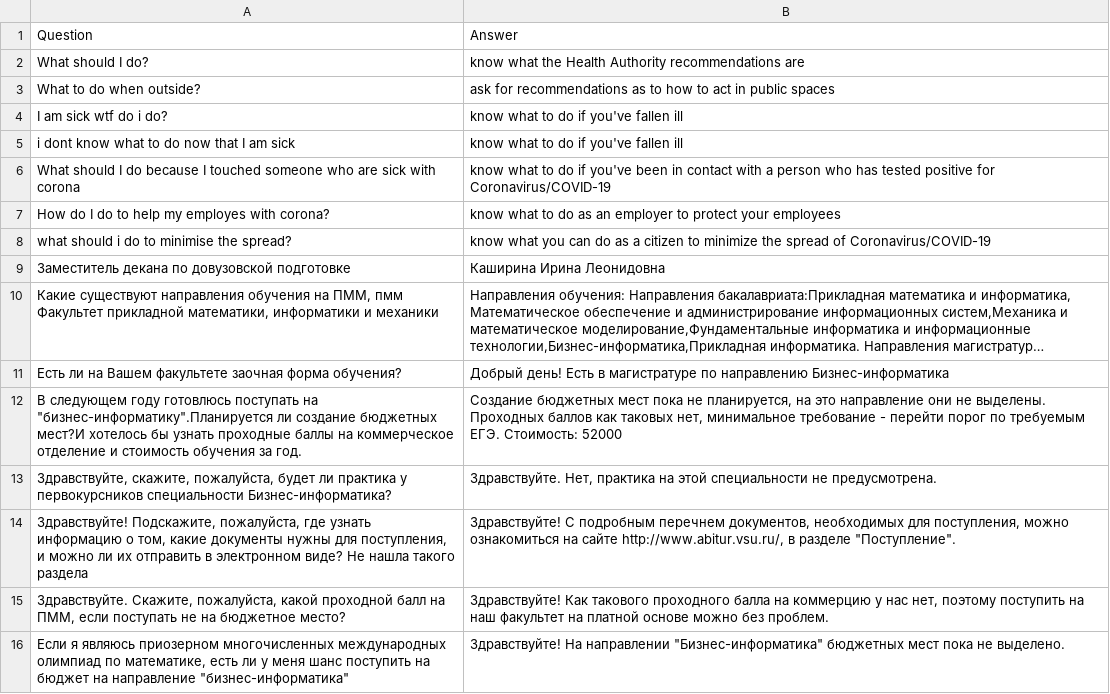
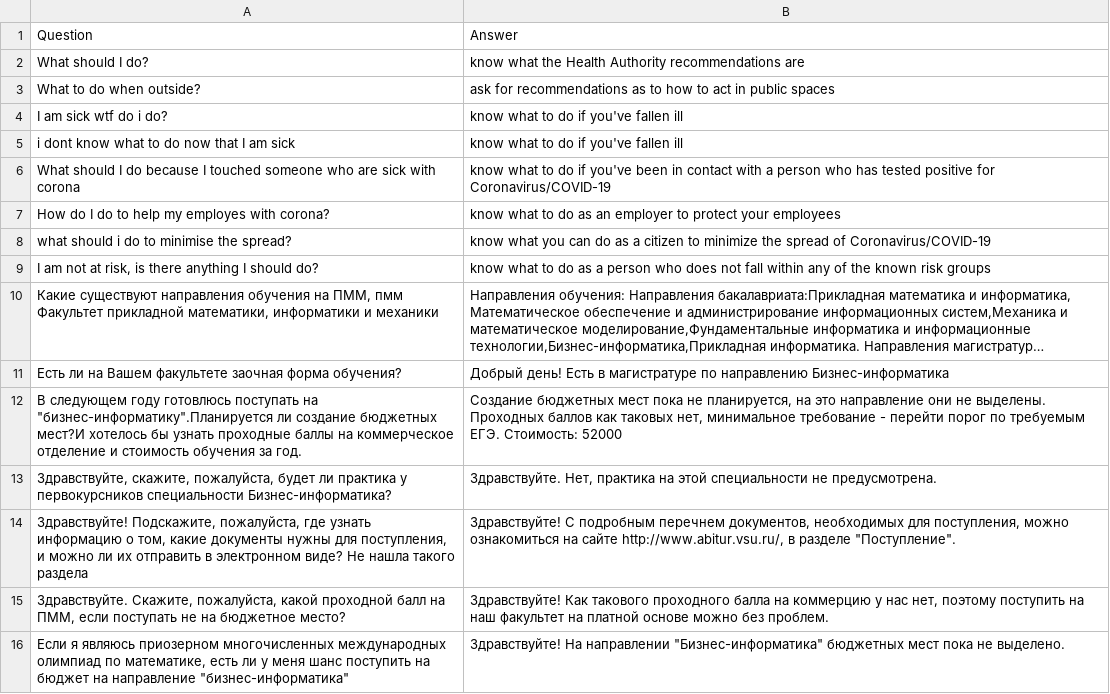
Before and after one commit to daxit99/Chatbot-python, a CSV file: src/core/data/dataset_vsu_qa.csv, drawn as a sheet; only a part is shown; long unchanged cells end in …; removed rows and columns are numbered as before the commit, all else as after; the diff names each change by its address in the sheet, - before the commit and + after, or states it on an @@ line.

Commit message:
Update dataset_vsu_qa.csv

```diff
--- a/src/core/data/dataset_vsu_qa.csv
+++ b/src/core/data/dataset_vsu_qa.csv
-row 9: Заместитель декана по довузовской подготовке | Каширина Ирина Леонидовна
+row 9: I am not at risk, is there anything I should do? | know what to do as a person who does not fall within any of the known risk groups
```
